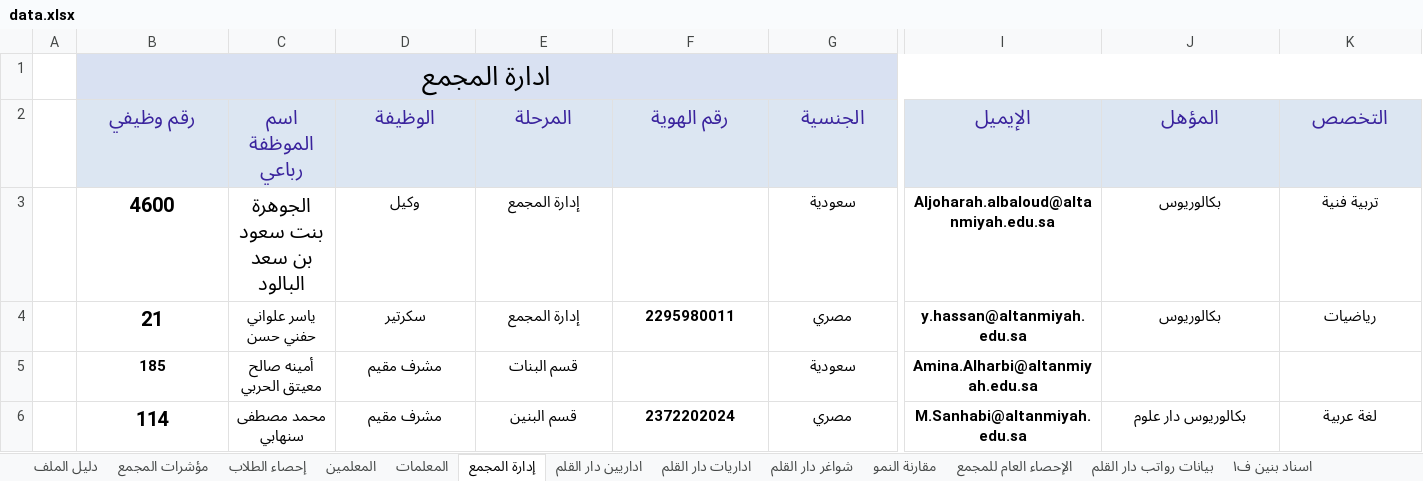
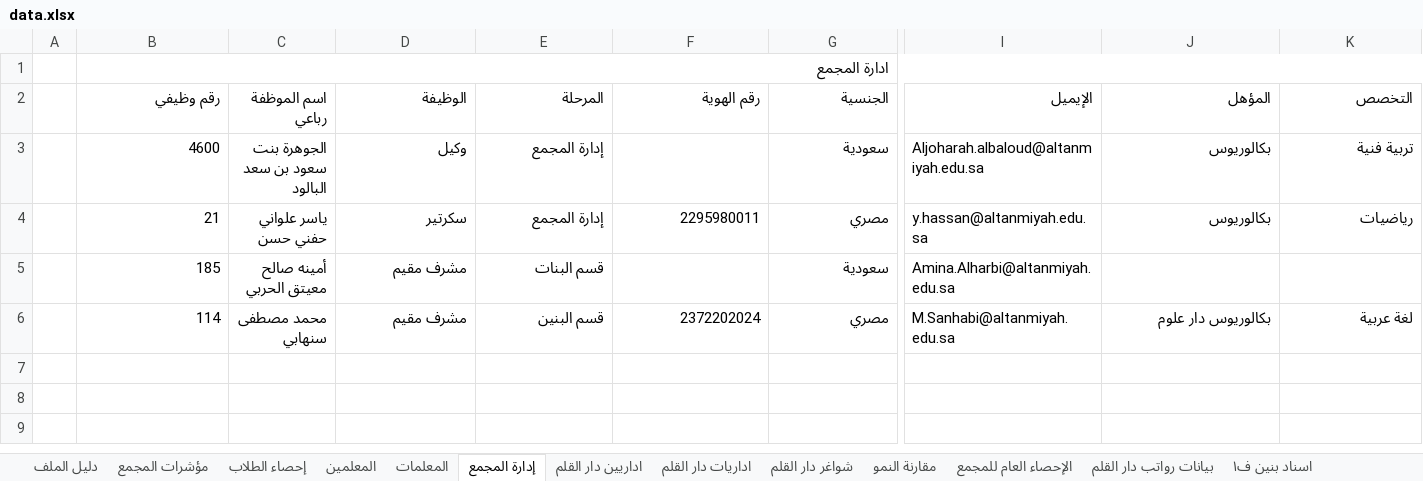
Before and after one commit to shemo6870/Xcelo, an Excel workbook: public/data.xlsx, sheet إدارة المجمع, drawn as a sheet; only a part is shown, gaps mark what is left out; values as stored, in another font and other column widths than the file's, no borders; charts and pictures not drawn; the diff covers the shown part only; the diff names each change by its address in the sheet, - before the commit and + after, or states it on an @@ line.

```diff
--- a/public/data.xlsx (sheet إدارة المجمع)
+++ b/public/data.xlsx (sheet إدارة المجمع)
@@ B1 bold: on → off, alignment: center → right, text size: smaller @@
-B1:K1 fill: #D9E1F2
+B1:K1 fill: none
@@ B2:K2 bold: on → off, alignment: center → right, text size: smaller, fill: #DCE6F2 → none, text colour: #3A239D → black @@
@@ B3:E3 bold: on → off, alignment: center → right @@
@@ B3:C3 text size: smaller @@
@@ G3 bold: on → off, alignment: center → right @@
-I3:K3 bold: on
+I3:K3 bold: off
-I3:I6 alignment: center
+I3:I6 alignment: left
-J3:K4 alignment: center
+J3:K4 alignment: right
-B4:K4 bold: on
+B4:K4 bold: off
-B4:G4 alignment: center
+B4:G4 alignment: right
@@ B4 text size: smaller @@
@@ B5:E5 bold: on → off, alignment: center → right @@
@@ G5 bold: on → off, alignment: center → right @@
-I5 bold: on
+I5 bold: off
-B6:K6 bold: on
+B6:K6 bold: off
-B6:G6 alignment: center
+B6:G6 alignment: right
@@ B6 text size: smaller @@
-J6:K6 alignment: center
+J6:K6 alignment: right
```
Also changed, not shown: cell formats elsewhere in this sheet, sheet بيانات رواتب دار القلم, sheet المعلمين, sheet اسناد بنين ف١, sheet اداريات دار القلم, sheet اسناد البنات ف١, sheet شواغر دار القلم, 13 more sheets, formulas that keep their value, charts or pictures, 1 other file.
